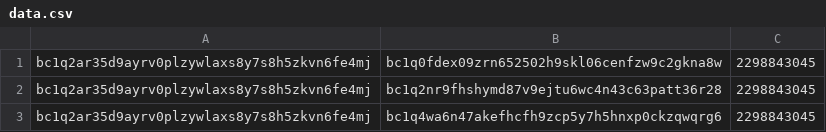
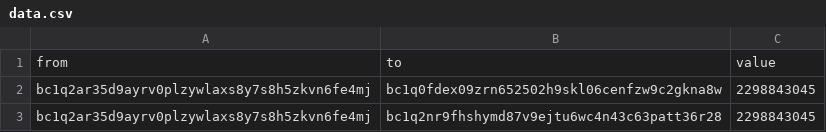
Before and after one commit to airscholar/AlphaTeam, a CSV file: datasets/data.csv, drawn as a sheet; only a part is shown; the shorter side is filled out with more unchanged rows.

```diff
--- a/datasets/data.csv
+++ b/datasets/data.csv
@@ -1 +1,2 @@
+from,to,value
 bc1q2ar35d9ayrv0plzywlaxs8y7s8h5zkvn6fe4mj,bc1q0fdex09zrn652502h9skl06cenfzw9c2gkna8w,2298843045
```
Also changed, not shown: 1 other file.
